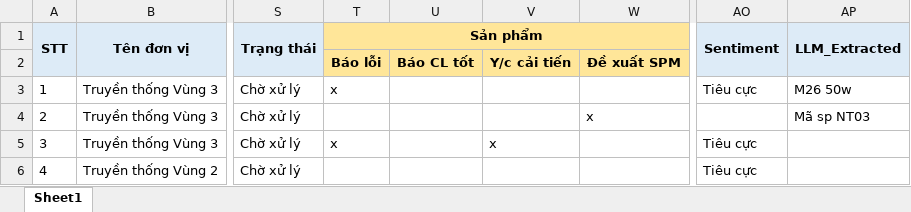
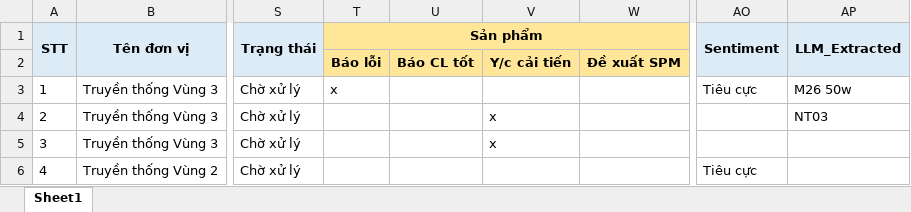
Before and after one commit to ThanhDT127/dms-feedback-classification, an Excel workbook: scratch/temp_output.xlsx, sheet Sheet1, drawn as a sheet; only a part is shown, gaps mark what is left out; values as stored, in another font and other column widths than the file's, no borders; the diff names each change by its address in the sheet, - before the commit and + after, or states it on an @@ line.

```diff
--- a/scratch/temp_output.xlsx (sheet Sheet1)
+++ b/scratch/temp_output.xlsx (sheet Sheet1)
-V4: (empty)
+V4: x
-W4: x
+W4: (empty)
-AP4 (LLM_Extracted): Mã sp NT03
+AP4 (LLM_Extracted): NT03
-T5 (Sản phẩm): x
+T5 (Sản phẩm): (empty)
-AO5 (Sentiment): Tiêu cực
+AO5 (Sentiment): (empty)
```
Also changed, not shown: scratch/temp_input.xlsx, 32 other files.
